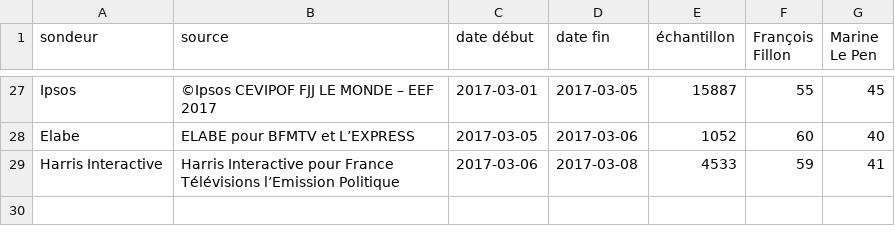
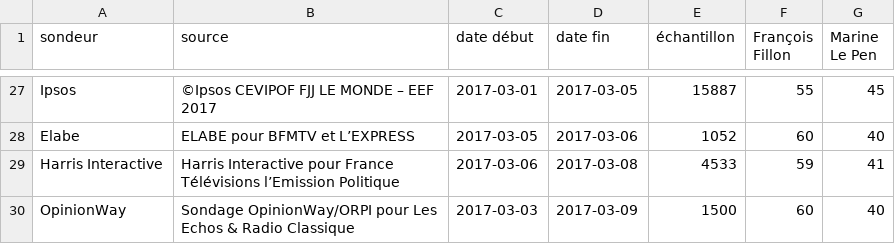
Before and after one commit to depuis1958/sondages, a CSV file: presidentielle/2017/second-tour-fillon-lepen.csv, drawn as a sheet; only a part is shown, gaps mark what is left out; the diff names each change by its address in the sheet, - before the commit and + after, or states it on an @@ line.

```diff
--- a/presidentielle/2017/second-tour-fillon-lepen.csv
+++ b/presidentielle/2017/second-tour-fillon-lepen.csv
+row 30: OpinionWay | Sondage OpinionWay/ORPI pour Les Echos & Radio Classique | 2017-03-03 | 2017-03-09 | 1500 | 60 | 40
```
Also changed, not shown: presidentielle/2017/premier-tour-officiel.csv, presidentielle/2017/premier-tour-sans-jadot.csv.
